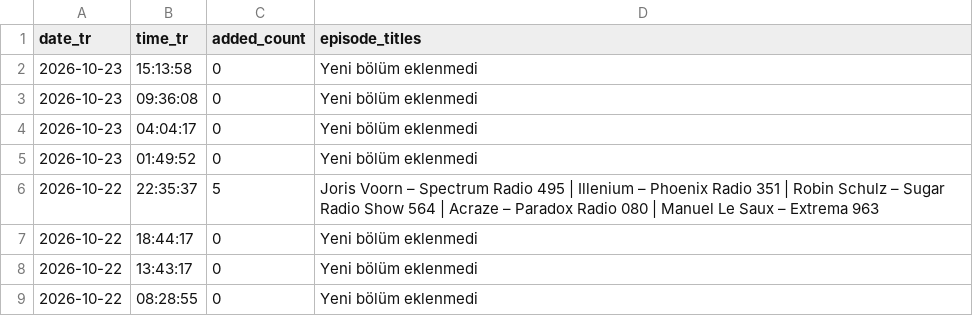
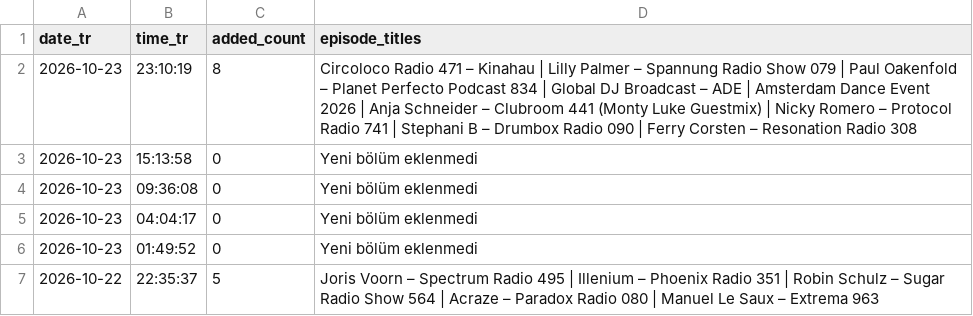
Before and after one commit to kuafor41/radioshows-podcast, a CSV file: data/hourly-success-report.csv, drawn as a sheet; only a part is shown; the shorter side is filled out with more unchanged rows.

```diff
--- a/data/hourly-success-report.csv
+++ b/data/hourly-success-report.csv
@@ -1,2 +1,3 @@
 date_tr,time_tr,added_count,episode_titles
+2026-10-23,23:10:19,8,Circoloco Radio 471 – Kinahau | Lilly Palmer – Spannung Radio Show 079 | Paul Oakenfold – Planet Perfecto Podcast 834 | Global DJ Broadcast – ADE | Amsterdam Dance Event 2026 | Anja Schneider – Clubroom 441 (Monty Luke Guestmix) | Nicky Romero – Protocol Radio 741 | Stephani B – Drumbox Radio 090 | Ferry Corsten – Resonation Radio 308
 2026-10-23,15:13:58,0,Yeni bölüm eklenmedi
```
Also changed, not shown: data/retry-queue.csv, data/rss-quality-checks.csv, 9 other files.
